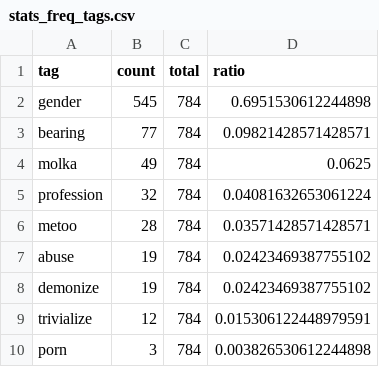
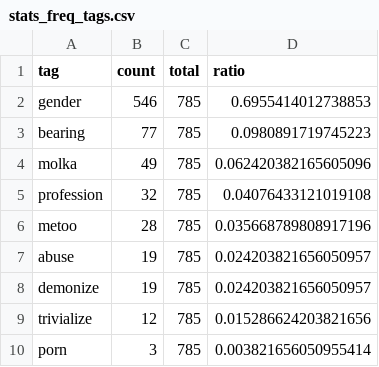
Before and after one commit to misogynyX/done-it-again, a CSV file: docs/_data/stats_freq_tags.csv, drawn as a sheet.

```diff
--- a/docs/_data/stats_freq_tags.csv
+++ b/docs/_data/stats_freq_tags.csv
@@ -1,10 +1,10 @@
 tag,count,total,ratio
-gender,545,784,0.6951530612244898
-bearing,77,784,0.09821428571428571
-molka,49,784,0.0625
-profession,32,784,0.04081632653061224
-metoo,28,784,0.03571428571428571
-abuse,19,784,0.02423469387755102
-demonize,19,784,0.02423469387755102
-trivialize,12,784,0.015306122448979591
-porn,3,784,0.003826530612244898
+gender,546,785,0.6955414012738853
+bearing,77,785,0.0980891719745223
+molka,49,785,0.062420382165605096
+profession,32,785,0.04076433121019108
+metoo,28,785,0.035668789808917196
+abuse,19,785,0.024203821656050957
+demonize,19,785,0.024203821656050957
+trivialize,12,785,0.015286624203821656
+porn,3,785,0.003821656050955414
```
Also changed, not shown: docs/_data/stats_best_cps.csv, docs/_data/stats_worst_cps.csv, 1 other file.
